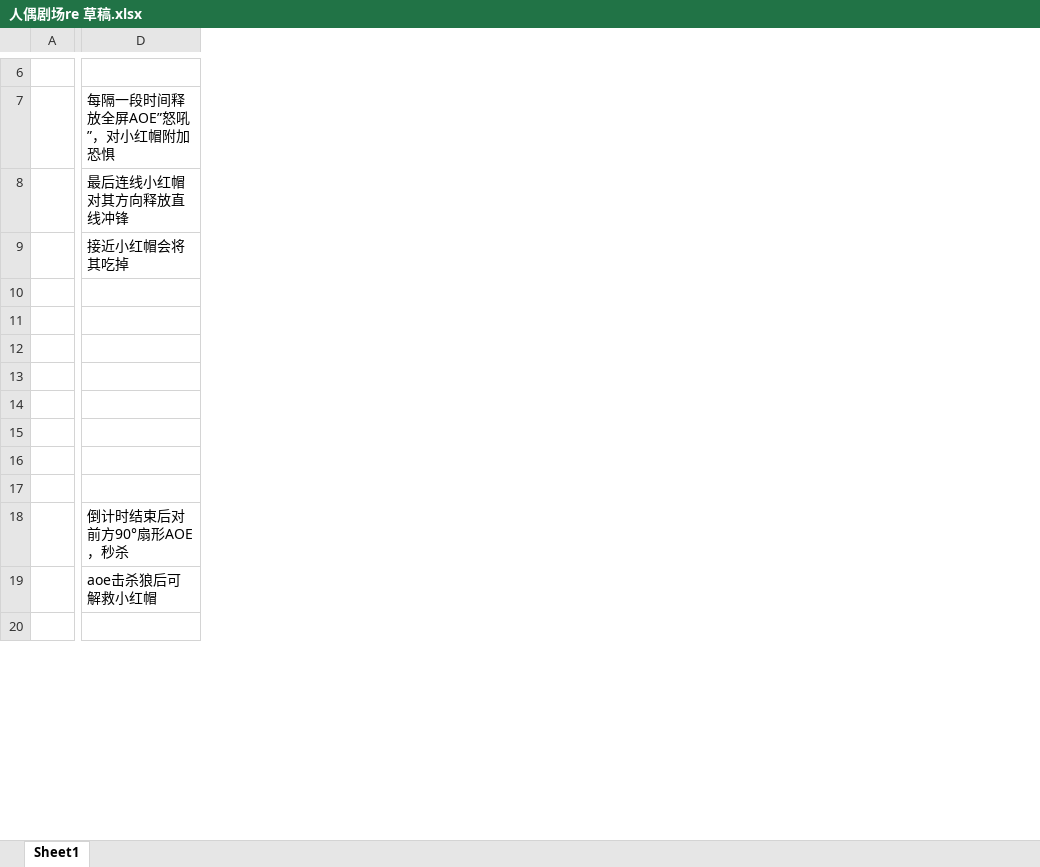
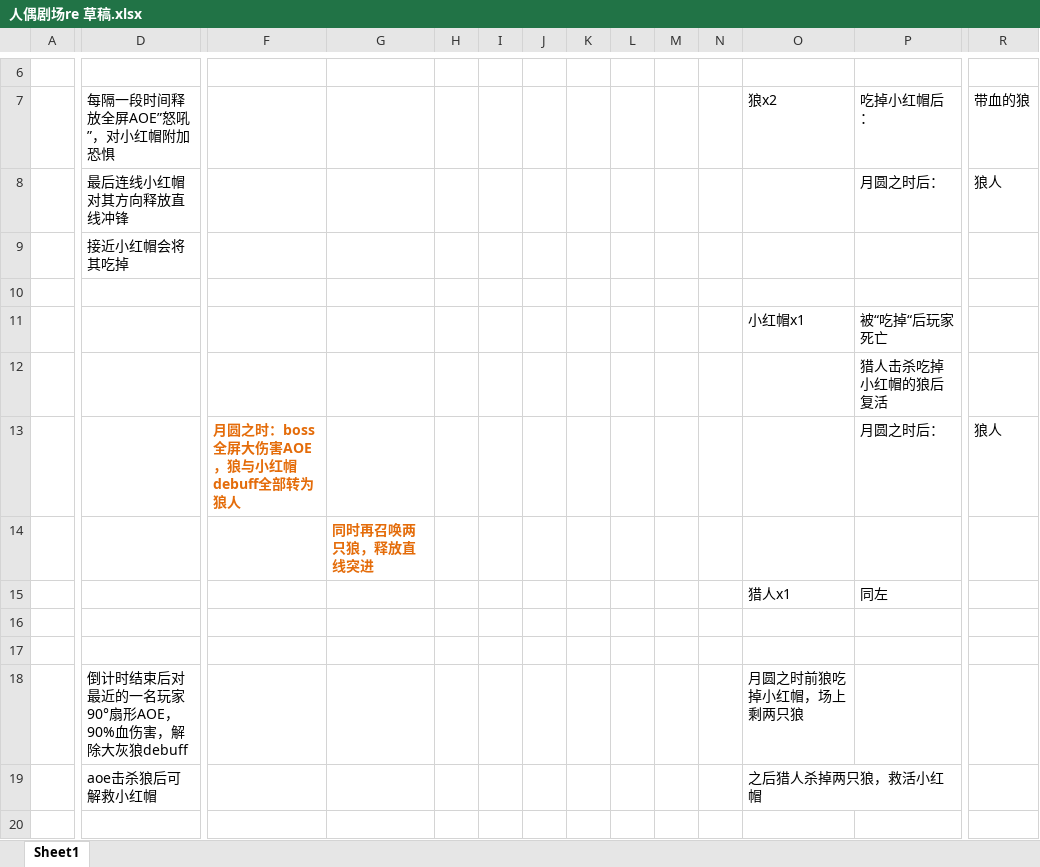
Before and after one commit to tufuchipaji/Tiera, an Excel workbook: 草稿/人偶剧场re 草稿.xlsx, sheet Sheet1, drawn as a sheet; only a part is shown, gaps mark what is left out; values as stored, in another font and other column widths than the file's, no borders; charts and pictures not drawn; rows hold the shown columns only; the diff covers the shown part only; the diff names each change by its address in the sheet, - before the commit and + after, or states it on an @@ line.

Commit message:
草稿

```diff
--- a/草稿/人偶剧场re 草稿.xlsx (sheet Sheet1)
+++ b/草稿/人偶剧场re 草稿.xlsx (sheet Sheet1)
+column F, row 13: 月圆之时：boss全屏大伤害AOE，狼与小红帽debuff全部转为狼人
+column G, row 14: 同时再召唤两只狼，释放直线突进
+column H, empty
+column I, empty
+column J, empty
+column K, empty
+column L, empty
+column M, empty
+column N, empty
+column O (狼x2), rows 11-19: 小红帽x1 |  |  |  | 猎人x1 |  |  | 月圆之时前狼吃掉小红帽，场上剩两只狼 | 之后猎人杀掉两只狼，救活小红帽
+column P (吃掉小红帽后：), rows 8-15: 月圆之时后： |  |  | 被“吃掉“后玩家死亡 | 猎人击杀吃掉小红帽的狼后复活 | 月圆之时后： |  | 同左
+column R (带血的狼), rows 8-13: 狼人 |  |  |  |  | 狼人
-row 13: (empty)
+row 13:  |  | 月圆之时：boss全屏大伤害AOE，狼与小红帽debuff全部转为狼人 |  |  |  |  |  |  |  |  |  | 月圆之时后： | 狼人
-row 15: (empty)
+row 15:  |  |  |  |  |  |  |  |  |  |  | 猎人x1 | 同左
-D18 (每隔一段时间释放全屏AOE”怒吼”，对小红帽附加恐惧): 倒计时结束后对前方90°扇形AOE，秒杀
+D18 (每隔一段时间释放全屏AOE”怒吼”，对小红帽附加恐惧): 倒计时结束后对最近的一名玩家90°扇形AOE，90%血伤害，解除大灰狼debuff
```
Also changed, not shown: 1 added column elsewhere in this sheet, charts or pictures.
